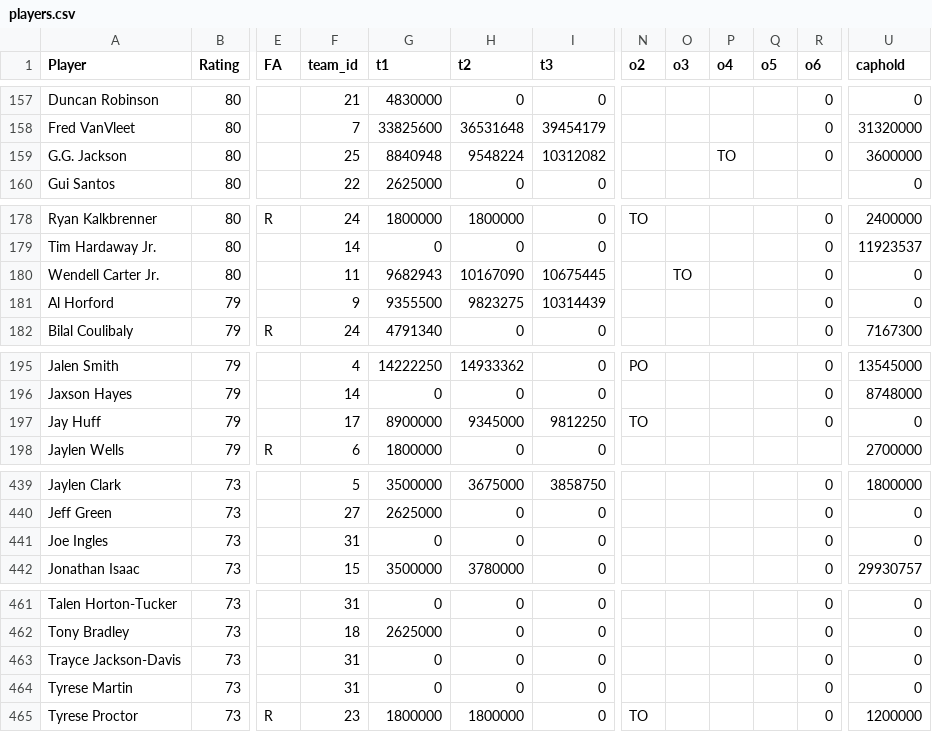
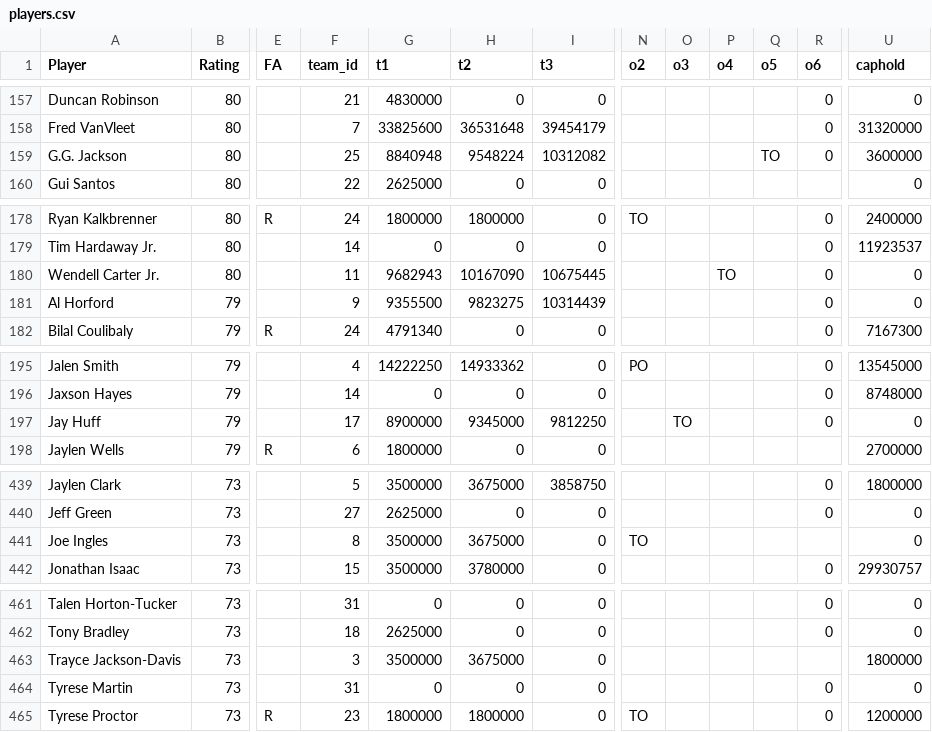
Before and after one commit to miguelefvlc/2KMANAGER, a CSV file: players.csv, drawn as a sheet; only a part is shown, gaps mark what is left out; the diff covers the shown part only; the diff names each change by its address in the sheet, - before the commit and + after, or states it on an @@ line.

```diff
--- a/players.csv
+++ b/players.csv
-P159 (o4): TO
+P159 (o4): (empty)
-Q159 (o5): (empty)
+Q159 (o5): TO
-O180 (o3): TO
+O180 (o3): (empty)
-P180 (o4): (empty)
+P180 (o4): TO
-N197 (o2): TO
+N197 (o2): (empty)
-O197 (o3): (empty)
+O197 (o3): TO
-F441 (team_id): 31
+F441 (team_id): 8
-G441 (t1): 0
+G441 (t1): 3500000
-H441 (t2): 0
+H441 (t2): 3675000
-N441 (o2): (empty)
+N441 (o2): TO
-R441 (o6): 0
+R441 (o6): (empty)
-F463 (team_id): 31
+F463 (team_id): 3
-G463 (t1): 0
+G463 (t1): 3500000
-H463 (t2): 0
+H463 (t2): 3675000
-R463 (o6): 0
+R463 (o6): (empty)
-U463 (caphold): 0
+U463 (caphold): 1800000
```
Also changed, not shown: 8 edited cells elsewhere in this file, 3 other files.
